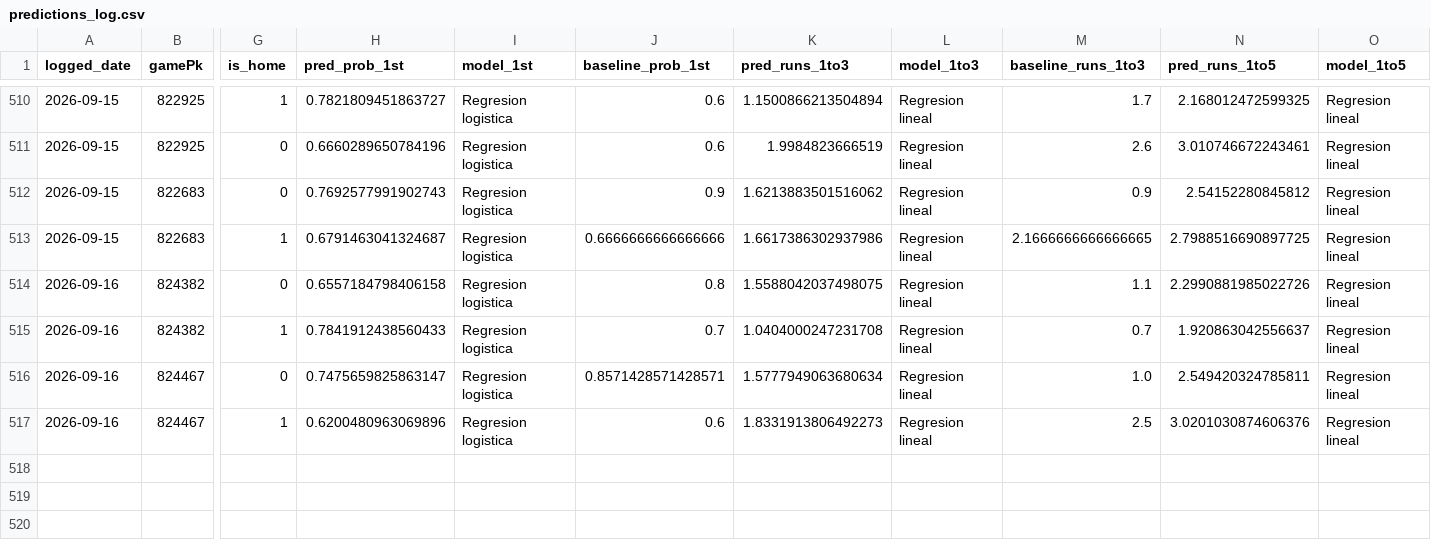
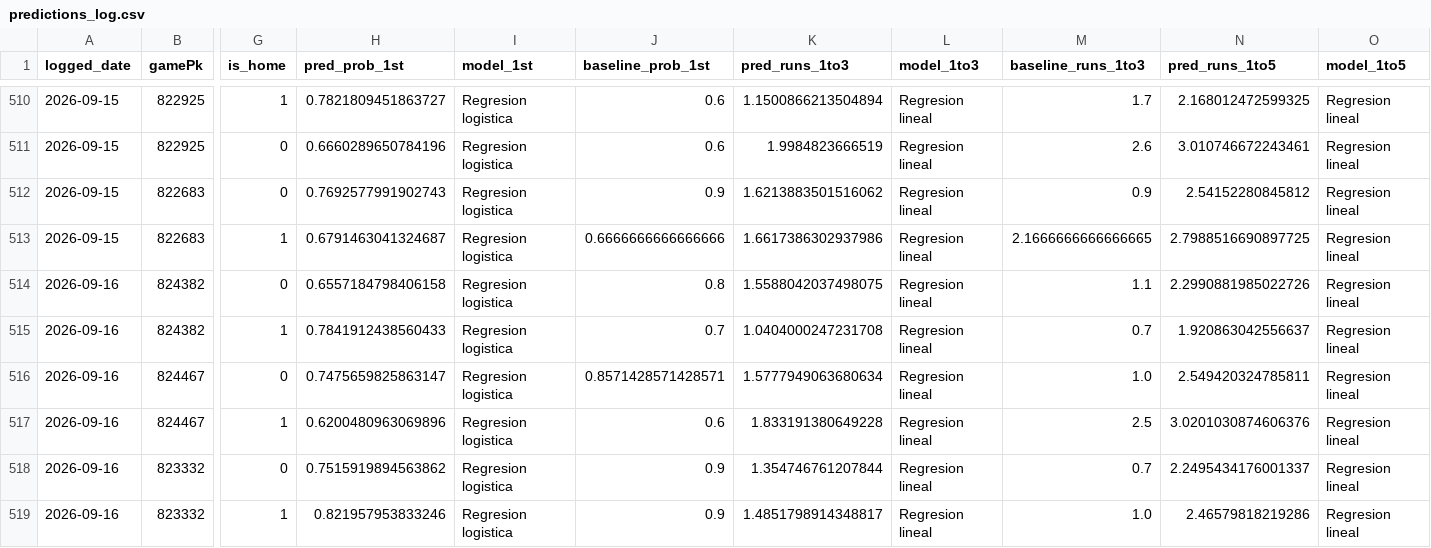
Before and after one commit to BrandonPalmaJobs/apuestas-mlb, a CSV file: predictions_log.csv, drawn as a sheet; only a part is shown, gaps mark what is left out; rows hold the shown columns only; the diff names each change by its address in the sheet, - before the commit and + after, or states it on an @@ line.

Commit message:
Log de predicciones 2026-09-16

```diff
--- a/predictions_log.csv
+++ b/predictions_log.csv
-K517 (pred_runs_1to3): 1.8331913806492273
+K517 (pred_runs_1to3): 1.833191380649228
+row 518: 2026-09-16 | 823332 | 0 | 0.7515919894563862 | Regresion logistica | 0.9 | 1.354746761207844 | Regresion lineal | 0.7 | 2.2495434176001337 | Regresion lineal
+row 519: 2026-09-16 | 823332 | 1 | 0.821957953833246 | Regresion logistica | 0.9 | 1.4851798914348817 | Regresion lineal | 1.0 | 2.46579818219286 | Regresion lineal
```
